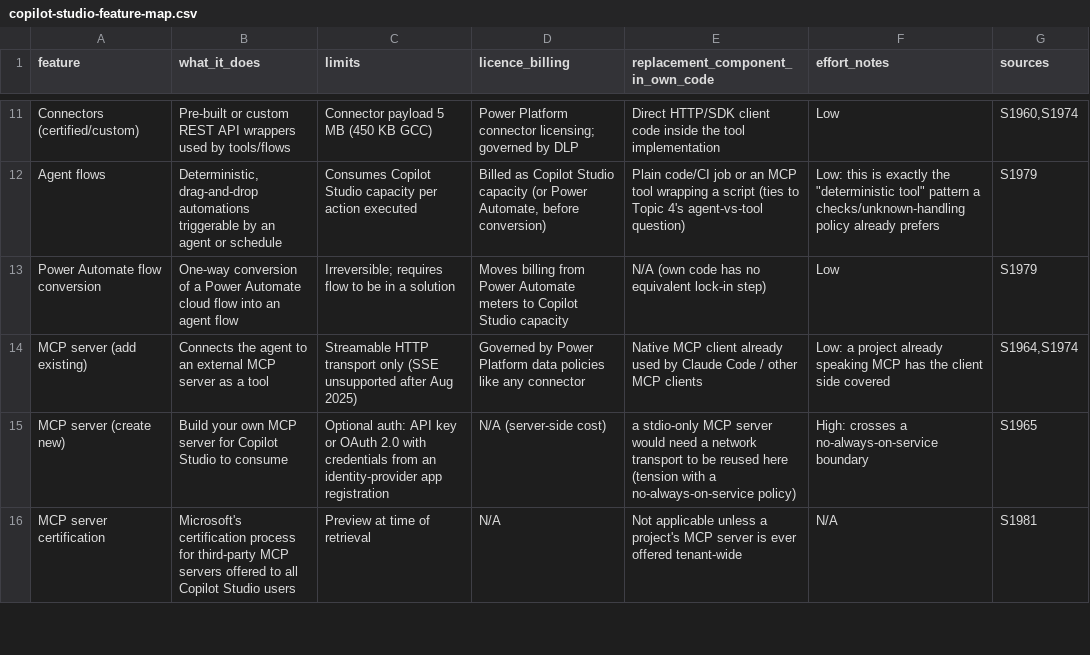
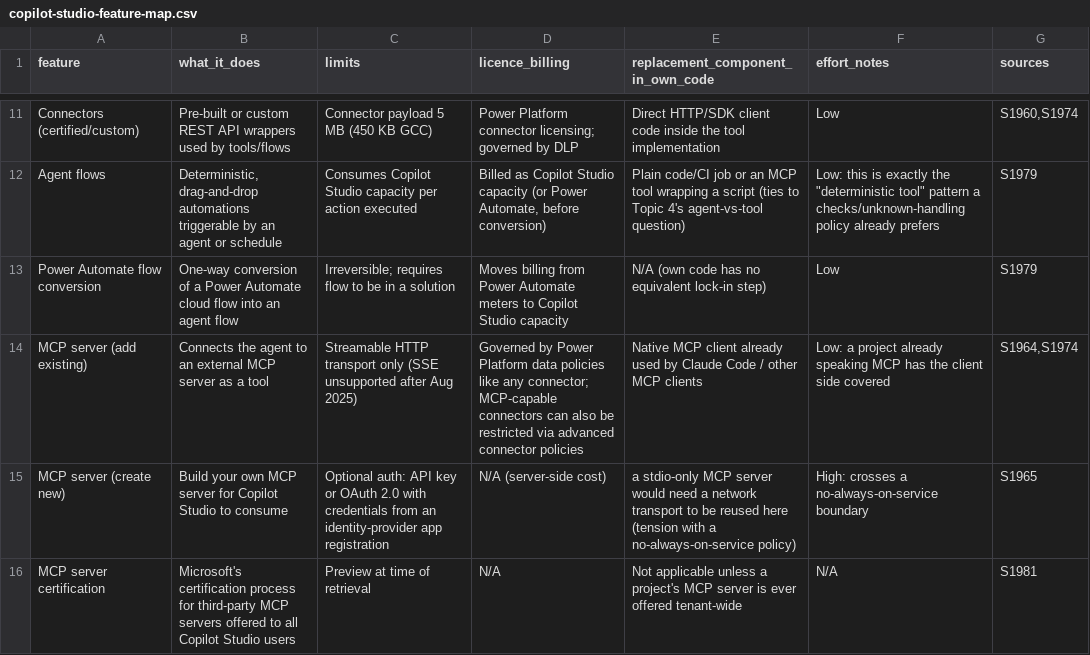
Before and after one commit to mikkielt/it-ops-kb, a CSV file: kb/public/agents/copilot-studio-feature-map.csv, drawn as a sheet; only a part is shown, gaps mark what is left out.

```diff
--- a/kb/public/agents/copilot-studio-feature-map.csv
+++ b/kb/public/agents/copilot-studio-feature-map.csv
@@ -13,3 +13,3 @@ Agent flows,"Deterministic, drag-and-drop automations triggerable by an agent or
 Power Automate flow conversion,One-way conversion of a Power Automate cloud flow into an agent flow,Irreversible; requires flow to be in a solution,Moves billing from Power Automate meters to Copilot Studio capacity,N/A (own code has no equivalent lock-in step),Low,S1979
-MCP server (add existing),Connects the agent to an external MCP server as a tool,Streamable HTTP transport only (SSE unsupported after Aug 2025),Governed by Power Platform data policies like any connector,Native MCP client already used by Claude Code / other MCP clients,Low: a project already speaking MCP has the client side covered,"S1964,S1974"
+MCP server (add existing),Connects the agent to an external MCP server as a tool,Streamable HTTP transport only (SSE unsupported after Aug 2025),Governed by Power Platform data policies like any connector; MCP-capable connectors can also be restricted via advanced connector policies,Native MCP client already used by Claude Code / other MCP clients,Low: a project already speaking MCP has the client side covered,"S1964,S1974"
 MCP server (create new),Build your own MCP server for Copilot Studio to consume,Optional auth: API key or OAuth 2.0 with credentials from an identity-provider app registration,N/A (server-side cost),a stdio-only MCP server would need a network transport to be reused here (tension with a no-always-on-service policy),High: crosses a no-always-on-service boundary,S1965
```
Also changed, not shown: 4 other files.
